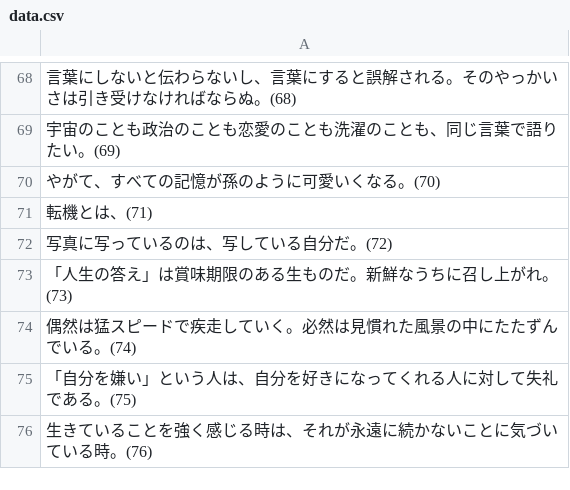
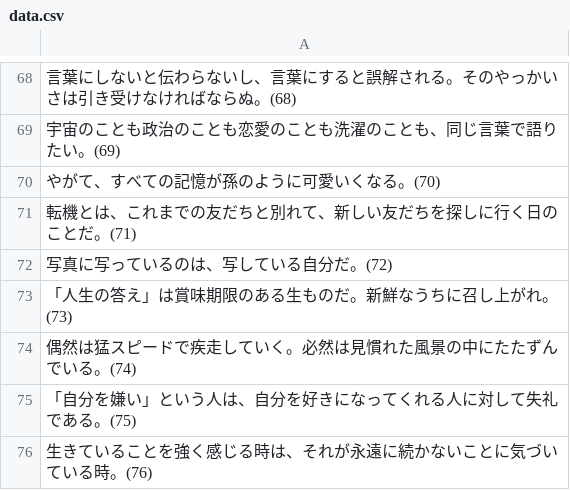
Before and after one commit to mac-nanya/karuta-sample.github.io, a CSV file: data.csv, drawn as a sheet; only a part is shown, gaps mark what is left out.

Commit message:
Update data.csv
fix(72)

```diff
--- a/data.csv
+++ b/data.csv
@@ -70,3 +70,3 @@
 やがて、すべての記憶が孫のように可愛いくなる。(70)
-転機とは、(71)
+転機とは、これまでの友だちと別れて、新しい友だちを探しに行く日のことだ。(71)
 写真に写っているのは、写している自分だ。(72)
```
